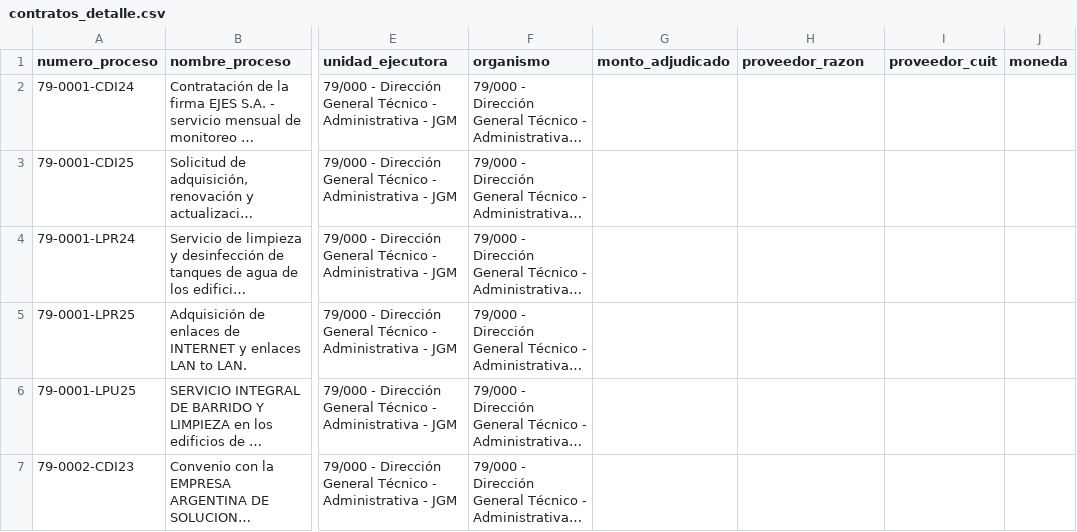
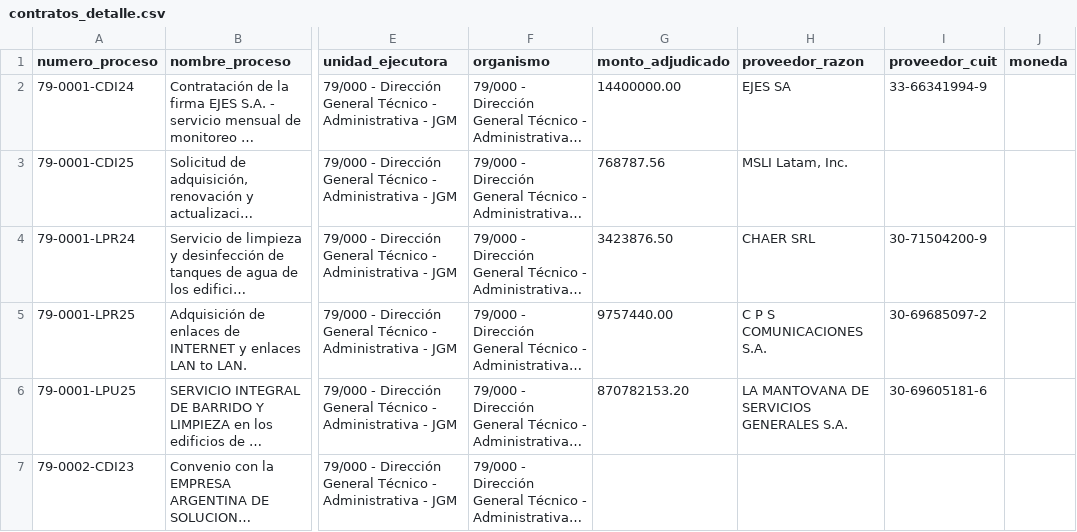
Before and after one commit to Viny2030/jefatura_gabinete, a CSV file: contratos_detalle.csv, drawn as a sheet; only a part is shown, gaps mark what is left out; long unchanged cells end in …; the diff covers the shown part only; the diff names each change by its address in the sheet, - before the commit and + after, or states it on an @@ line.

```diff
--- a/contratos_detalle.csv
+++ b/contratos_detalle.csv
-G2 (monto_adjudicado): (empty)
+G2 (monto_adjudicado): 14400000.00
-H2 (proveedor_razon): (empty)
+H2 (proveedor_razon): EJES SA
-I2 (proveedor_cuit): (empty)
+I2 (proveedor_cuit): 33-66341994-9
-G3 (monto_adjudicado): (empty)
+G3 (monto_adjudicado): 768787.56
-H3 (proveedor_razon): (empty)
+H3 (proveedor_razon): MSLI Latam, Inc.
-G4 (monto_adjudicado): (empty)
+G4 (monto_adjudicado): 3423876.50
-H4 (proveedor_razon): (empty)
+H4 (proveedor_razon): CHAER SRL
-I4 (proveedor_cuit): (empty)
+I4 (proveedor_cuit): 30-71504200-9
-G5 (monto_adjudicado): (empty)
+G5 (monto_adjudicado): 9757440.00
-H5 (proveedor_razon): (empty)
+H5 (proveedor_razon): C P S COMUNICACIONES S.A.
-I5 (proveedor_cuit): (empty)
+I5 (proveedor_cuit): 30-69685097-2
-G6 (monto_adjudicado): (empty)
+G6 (monto_adjudicado): 870782153.20
-H6 (proveedor_razon): (empty)
+H6 (proveedor_razon): LA MANTOVANA DE SERVICIOS GENERALES S.A.
-I6 (proveedor_cuit): (empty)
+I6 (proveedor_cuit): 30-69605181-6
```
Also changed, not shown: 75 edited cells elsewhere in this file, 1 other file.
